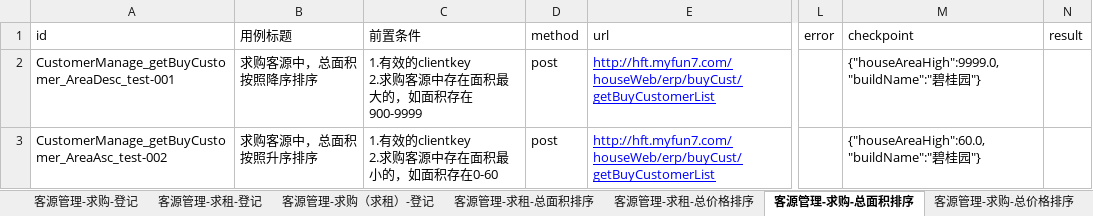
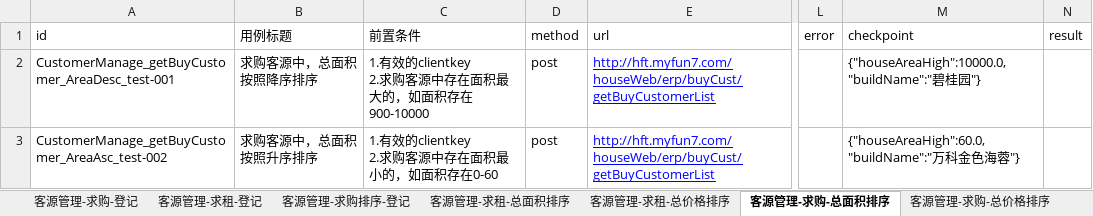
Before and after one commit to hejun123456/demon_test, an Excel workbook: datas/CustomerManage_test_datas.xlsx, sheet 客源管理-求购-总面积排序, drawn as a sheet; only a part is shown, gaps mark what is left out; values as stored, in another font and other column widths than the file's, no borders; ↵ is a line break in a cell; the diff names each change by its address in the sheet, - before the commit and + after, or states it on an @@ line.

```diff
--- a/datas/CustomerManage_test_datas.xlsx (sheet 客源管理-求购-总面积排序)
+++ b/datas/CustomerManage_test_datas.xlsx (sheet 客源管理-求购-总面积排序)
-sheet tab: 客源管理-求购（求租）-登记
+sheet tab: 客源管理-求购排序-登记
-C2 (前置条件): 1.有效的clientkey ↵ 2.求购客源中存在面积最大的，如面积存在900-9999
+C2 (前置条件): 1.有效的clientkey ↵ 2.求购客源中存在面积最大的，如面积存在900-10000
-M2 (checkpoint): {"houseAreaHigh":9999.0,"buildName":"碧桂园"}
+M2 (checkpoint): {"houseAreaHigh":10000.0,"buildName":"碧桂园"}
-M3 (checkpoint): {"houseAreaHigh":60.0,"buildName":"碧桂园"}
+M3 (checkpoint): {"houseAreaHigh":60.0,"buildName":"万科金色海蓉"}
```
Also changed, not shown: sheet 客源管理-求购排序-登记, sheet 客源管理-求租-总价格排序, sheet 客源管理-求购-总价格排序, sheet 客源管理-求租-总面积排序, other sheet tabs, datas/HouseManage_test_datas.xlsx, 19 other files.
